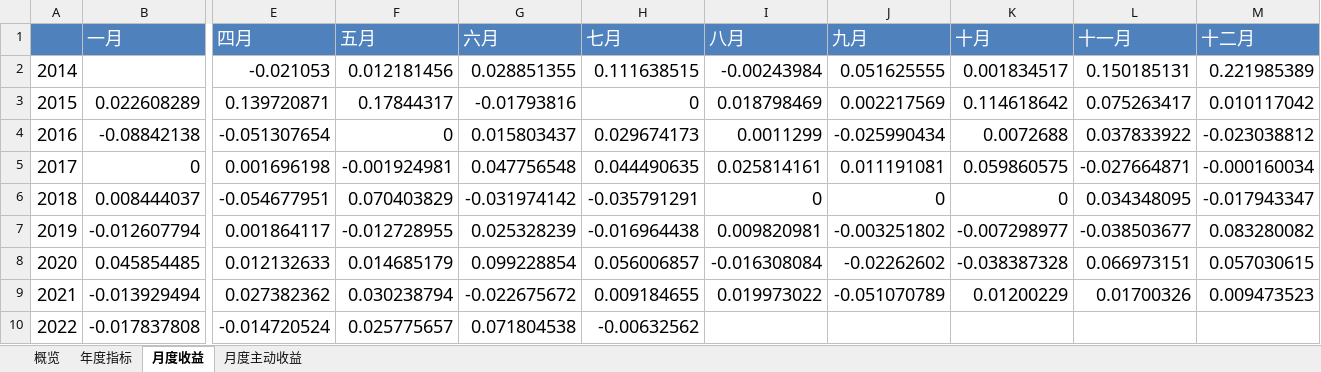
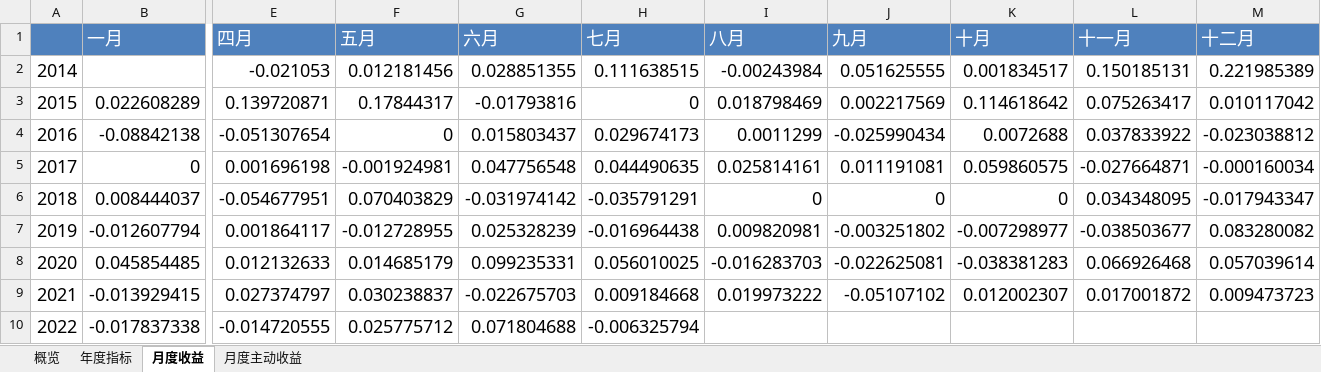
Before and after one commit to laye0619/backtest_rqalpha, an Excel workbook: backtest/bt_report/rs_m_ind/single_run/summary.xlsx, sheet 月度收益, drawn as a sheet; only a part is shown, gaps mark what is left out; values as stored, in another font and other column widths than the file's, no borders; the diff covers the shown part only; the diff names each change by its address in the sheet, - before the commit and + after, or states it on an @@ line.

```diff
--- a/backtest/bt_report/rs_m_ind/single_run/summary.xlsx (sheet 月度收益)
+++ b/backtest/bt_report/rs_m_ind/single_run/summary.xlsx (sheet 月度收益)
-G8 (六月): 0.099228854
+G8 (六月): 0.099235331
-H8 (七月): 0.056006857
+H8 (七月): 0.056010025
-I8 (八月): -0.016308084
+I8 (八月): -0.016283703
-J8 (九月): -0.02262602
+J8 (九月): -0.022625081
-K8 (十月): -0.038387328
+K8 (十月): -0.038381283
-L8 (十一月): 0.066973151
+L8 (十一月): 0.066926468
-M8 (十二月): 0.057030615
+M8 (十二月): 0.057039614
-B9 (一月): -0.013929494
+B9 (一月): -0.013929415
-E9 (四月): 0.027382362
+E9 (四月): 0.027374797
-F9 (五月): 0.030238794
+F9 (五月): 0.030238837
-G9 (六月): -0.022675672
+G9 (六月): -0.022675703
-H9 (七月): 0.009184655
+H9 (七月): 0.009184668
-I9 (八月): 0.019973022
+I9 (八月): 0.019973222
-J9 (九月): -0.051070789
+J9 (九月): -0.05107102
-K9 (十月): 0.01200229
+K9 (十月): 0.012002307
-L9 (十一月): 0.01700326
+L9 (十一月): 0.017001872
-M9 (十二月): 0.009473523
+M9 (十二月): 0.009473723
-B10 (一月): -0.017837808
+B10 (一月): -0.017837338
-E10 (四月): -0.014720524
+E10 (四月): -0.014720555
-F10 (五月): 0.025775657
+F10 (五月): 0.025775712
-G10 (六月): 0.071804538
+G10 (六月): 0.071804688
-H10 (七月): -0.00632562
+H10 (七月): -0.006325794
```
Also changed, not shown: 2 edited cells elsewhere in this sheet, sheet 概览, sheet 月度主动收益, sheet 年度指标, backtest/bt_report/rs_smae_ind/single_run/summary.xlsx, 27 other files.
